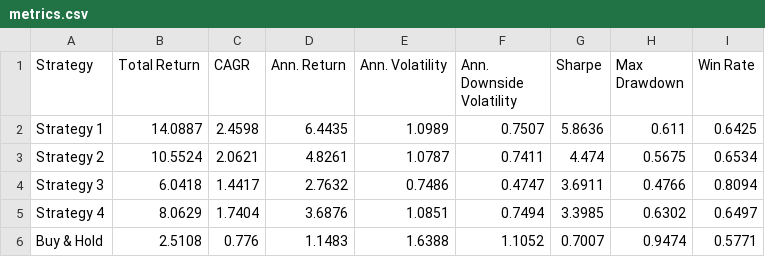
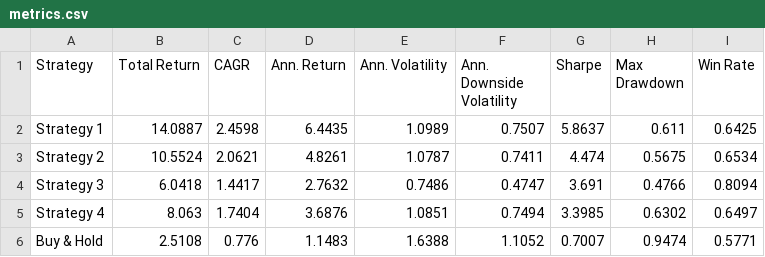
Before and after one commit to dof-studio/SPYDL1D, a CSV file: metrics.csv, drawn as a sheet.

```diff
--- a/metrics.csv
+++ b/metrics.csv
@@ -1,6 +1,6 @@
 Strategy,Total Return,CAGR,Ann. Return,Ann. Volatility,Ann. Downside Volatility,Sharpe,Max Drawdown,Win Rate
-Strategy 1,14.0887,2.4598,6.4435,1.0989,0.7507,5.8636,0.611,0.6425
+Strategy 1,14.0887,2.4598,6.4435,1.0989,0.7507,5.8637,0.611,0.6425
 Strategy 2,10.5524,2.0621,4.8261,1.0787,0.7411,4.474,0.5675,0.6534
-Strategy 3,6.0418,1.4417,2.7632,0.7486,0.4747,3.6911,0.4766,0.8094
-Strategy 4,8.0629,1.7404,3.6876,1.0851,0.7494,3.3985,0.6302,0.6497
+Strategy 3,6.0418,1.4417,2.7632,0.7486,0.4747,3.691,0.4766,0.8094
+Strategy 4,8.063,1.7404,3.6876,1.0851,0.7494,3.3985,0.6302,0.6497
 Buy & Hold,2.5108,0.776,1.1483,1.6388,1.1052,0.7007,0.9474,0.5771
```
Also changed, not shown: 1 other file.
